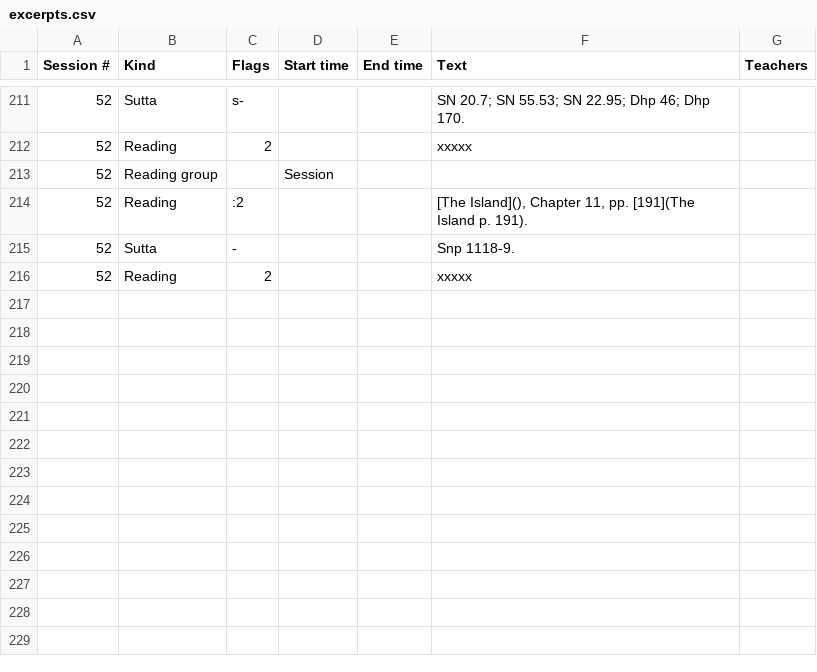
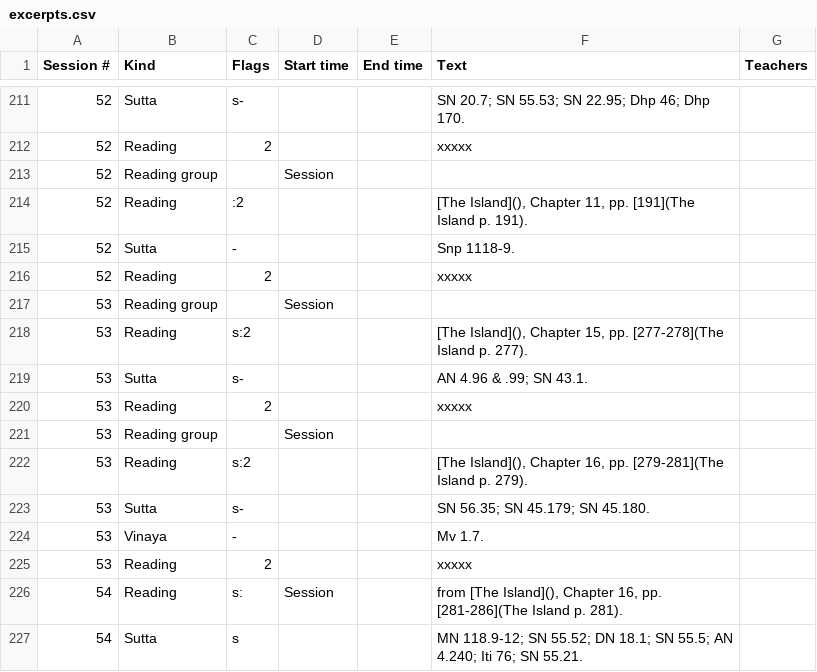
Before and after one commit to Kaccana-Bhikkhu/qs-archive, a CSV file: audio/sessionsNoUpload/WR2025/excerpts.csv, drawn as a sheet; only a part is shown, gaps mark what is left out; the diff names each change by its address in the sheet, - before the commit and + after, or states it on an @@ line.

```diff
--- a/audio/sessionsNoUpload/WR2025/excerpts.csv
+++ b/audio/sessionsNoUpload/WR2025/excerpts.csv
+row 217: 53 | Reading group |  | Session
+row 218: 53 | Reading | s:2 |  |  | [The Island](), Chapter 15, pp. [277-278](The Island p. 277).
+row 219: 53 | Sutta | s- |  |  | AN 4.96 & .99; SN 43.1.
+row 220: 53 | Reading | 2 |  |  | xxxxx
+row 221: 53 | Reading group |  | Session
+row 222: 53 | Reading | s:2 |  |  | [The Island](), Chapter 16, pp. [279-281](The Island p. 279).
+row 223: 53 | Sutta | s- |  |  | SN 56.35; SN 45.179; SN 45.180.
+row 224: 53 | Vinaya | - |  |  | Mv 1.7.
+row 225: 53 | Reading | 2 |  |  | xxxxx
+row 226: 54 | Reading | s: | Session |  | from [The Island](), Chapter 16, pp. [281-286](The Island p. 281).
+row 227: 54 | Sutta | s |  |  | MN 118.9-12; SN 55.52; DN 18.1; SN 55.5; AN 4.240; Iti 76; SN 55.21.
```
Also changed, not shown: audio/sessionsNoUpload/WR2025/Sessions.csv, csv/BrowserOnlyUrl.csv, 44 other files.
